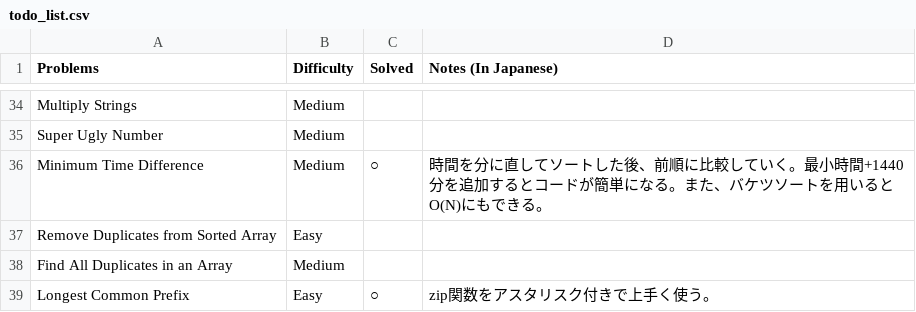
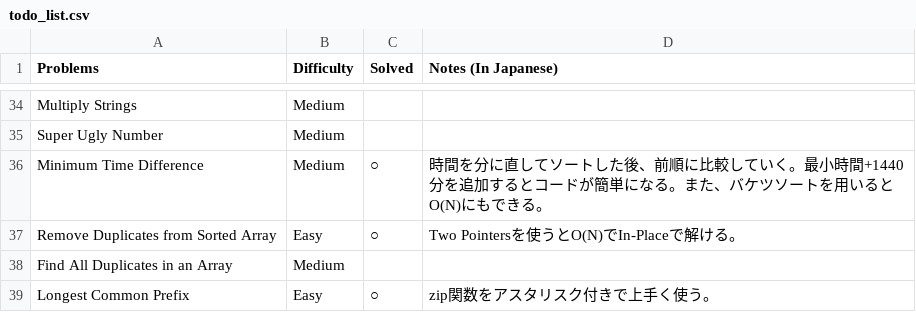
Before and after one commit to sokazaki/leetcode_solutions, a CSV file: todo_list.csv, drawn as a sheet; only a part is shown, gaps mark what is left out.

Commit message:
Update todo_list.csv

```diff
--- a/todo_list.csv
+++ b/todo_list.csv
@@ -36,3 +36,3 @@ Super Ugly Number,Medium,,
 Minimum Time Difference,Medium,○,時間を分に直してソートした後、前順に比較していく。最小時間+1440分を追加するとコードが簡単になる。また、バケツソートを用いるとO(N)にもできる。
-Remove Duplicates from Sorted Array,Easy,,
+Remove Duplicates from Sorted Array,Easy,○,Two Pointersを使うとO(N)でIn-Placeで解ける。
 Find All Duplicates in an Array,Medium,,
```
